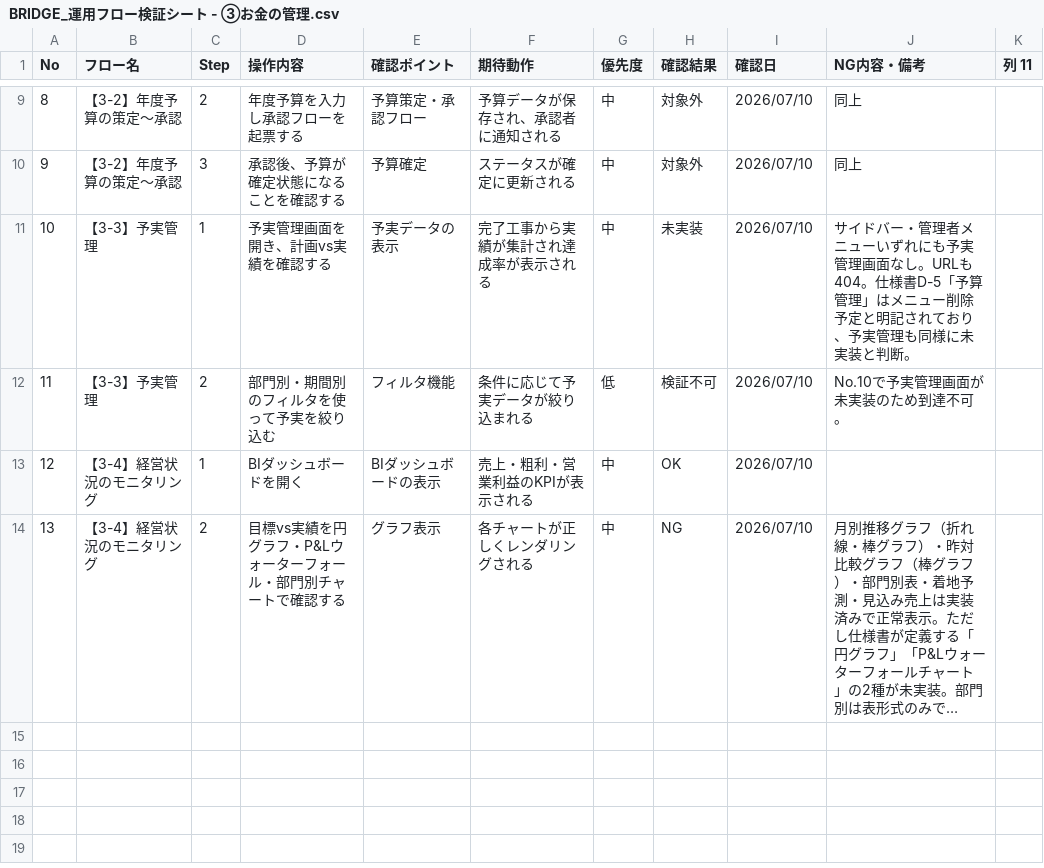
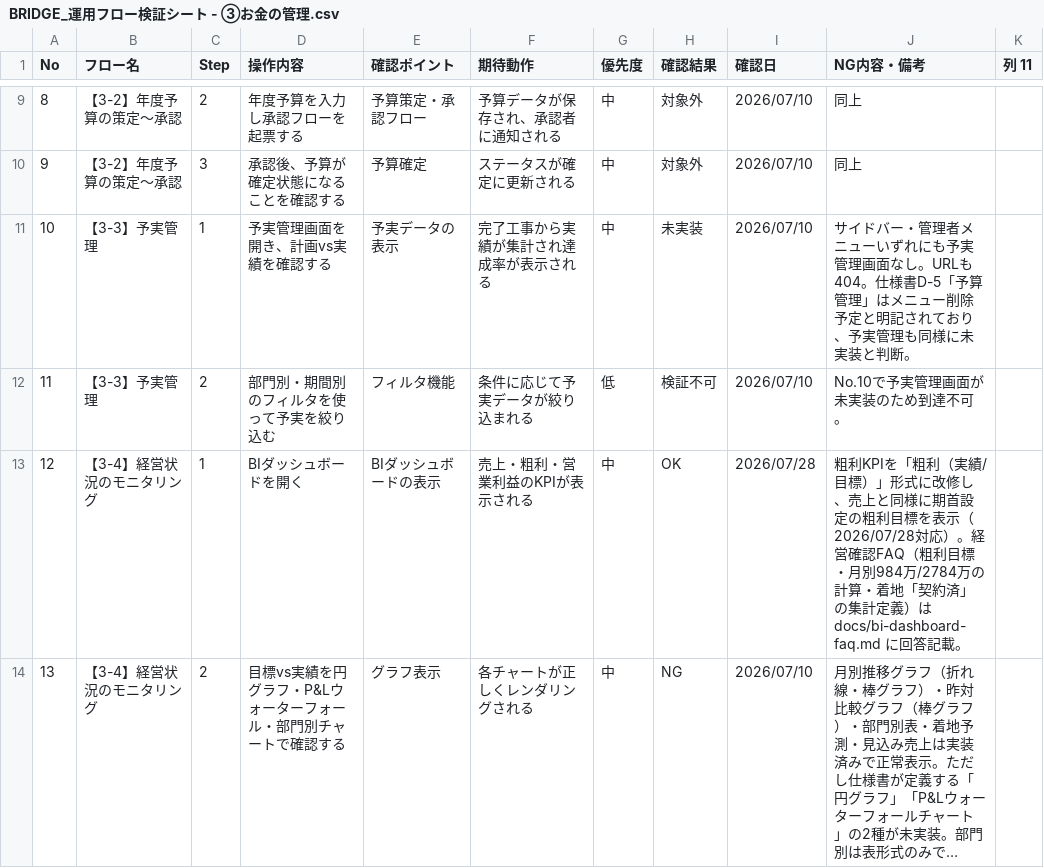
Before and after one commit to tmksh/hachi, a CSV file: BRIDGE_運用フロー検証シート - ③お金の管理.csv, drawn as a sheet; only a part is shown, gaps mark what is left out; long unchanged cells end in …; the diff names each change by its address in the sheet, - before the commit and + after, or states it on an @@ line.

```diff
--- a/BRIDGE_運用フロー検証シート - ③お金の管理.csv
+++ b/BRIDGE_運用フロー検証シート - ③お金の管理.csv
-I13 (確認日): 2026/07/10
+I13 (確認日): 2026/07/28
-J13 (NG内容・備考): (empty)
+J13 (NG内容・備考): 粗利KPIを「粗利（実績/目標）」形式に改修し、売上と同様に期首設定の粗利目標を表示（2026/07/28対応）。経営確認FAQ（粗利目標・月別984万/2784万の計算・着地「契約済」の集計定義）は docs/bi-dashboard-faq.md に回答記載。
```
Also changed, not shown: BRIDGE_運用フロー検証シート - シート2.csv, 23 other files.
